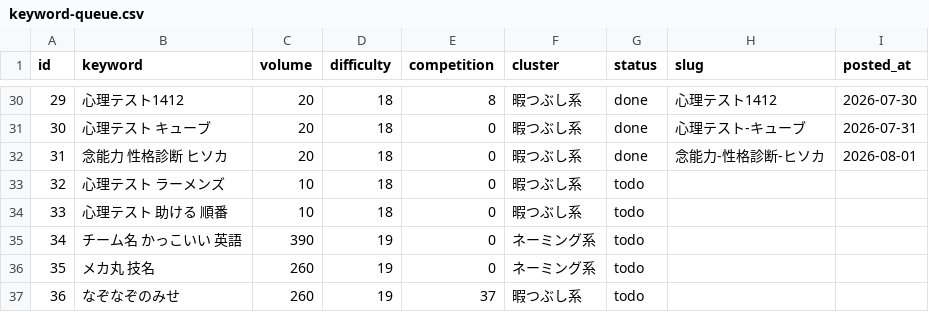
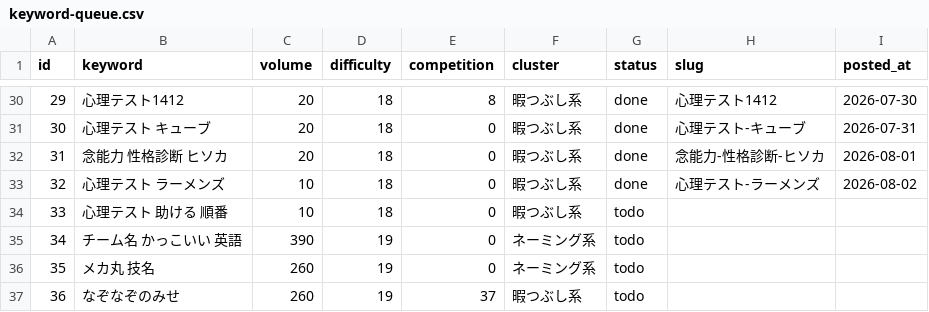
Before and after one commit to jadbac2310-eng/himaname, a CSV file: data/keyword-queue.csv, drawn as a sheet; only a part is shown, gaps mark what is left out.

```diff
--- a/data/keyword-queue.csv
+++ b/data/keyword-queue.csv
@@ -32,3 +32,3 @@ id,keyword,volume,difficulty,competition,cluster,status,slug,posted_at
 31,念能力 性格診断 ヒソカ,20,18,0,暇つぶし系,done,念能力-性格診断-ヒソカ,2026-08-01
-32,心理テスト ラーメンズ,10,18,0,暇つぶし系,todo,,
+32,心理テスト ラーメンズ,10,18,0,暇つぶし系,done,心理テスト-ラーメンズ,2026-08-02
 33,心理テスト 助ける 順番,10,18,0,暇つぶし系,todo,,
```
Also changed, not shown: 4 other files.
